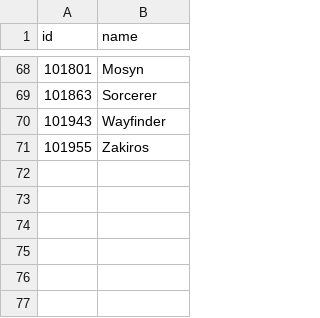
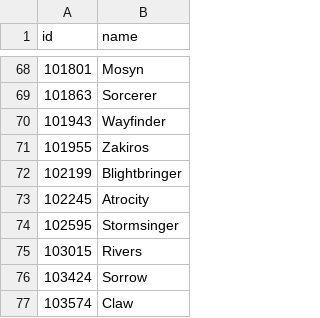
Before and after one commit to accessibilitywars/zaw2, a CSV file: static/relics.csv, drawn as a sheet; only a part is shown, gaps mark what is left out; the diff names each change by its address in the sheet, - before the commit and + after, or states it on an @@ line.

Commit message:
new relic ids

```diff
--- a/static/relics.csv
+++ b/static/relics.csv
+row 72: 102199 | Blightbringer
+row 73: 102245 | Atrocity
+row 74: 102595 | Stormsinger
+row 75: 103015 | Rivers
+row 76: 103424 | Sorrow
+row 77: 103574 | Claw
```
